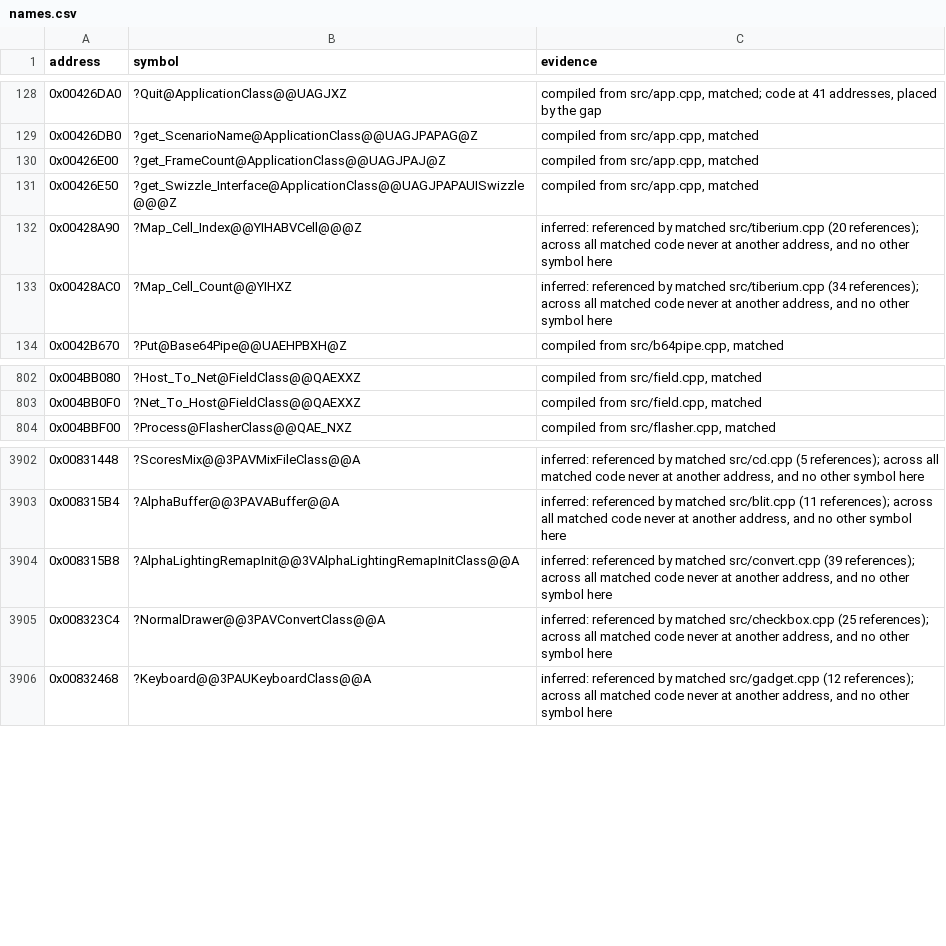
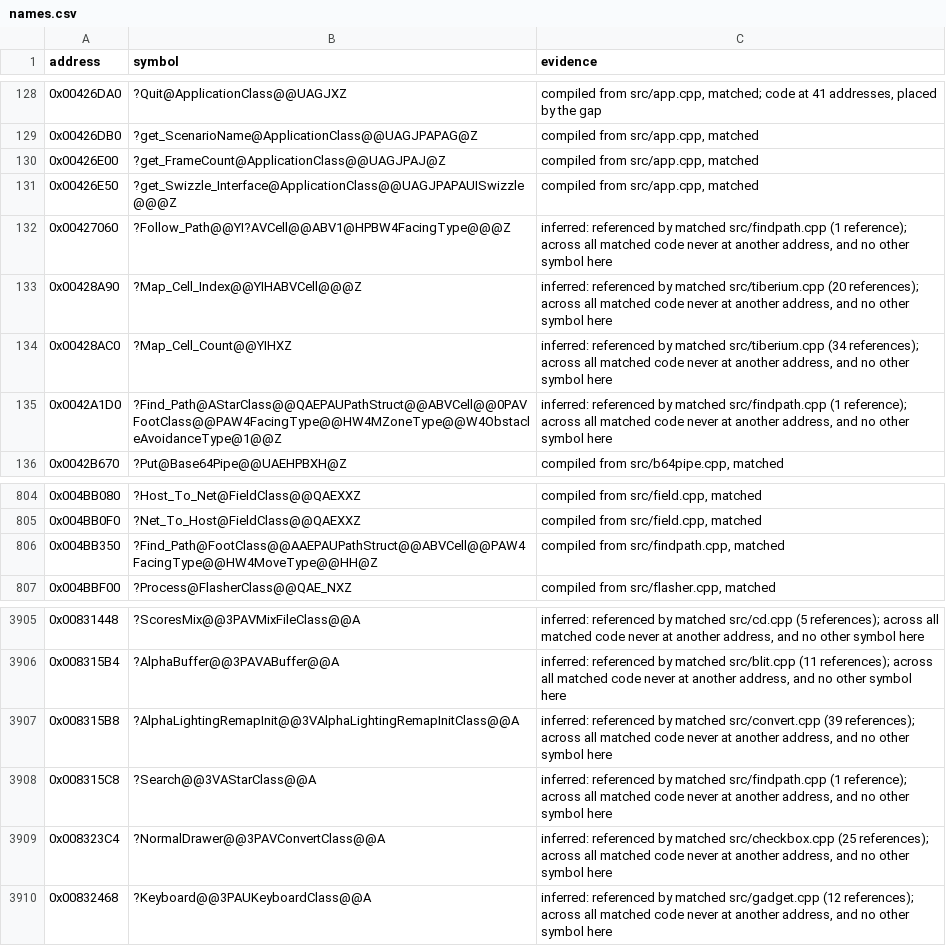
Before and after one commit to mischa85/RedAlert2, a CSV file: config/ra2-1.006/names.csv, drawn as a sheet; only a part is shown, gaps mark what is left out; the diff names each change by its address in the sheet, - before the commit and + after, or states it on an @@ line.

Commit message:
Match findpath.cpp

```diff
--- a/config/ra2-1.006/names.csv
+++ b/config/ra2-1.006/names.csv
+row 132: 0x00427060 | ?Follow_Path@@YI?AVCell@@ABV1@HPBW4FacingType@@@Z | inferred: referenced by matched src/findpath.cpp (1 reference); across all matched code never at another address, and no other symbol here
+row 135: 0x0042A1D0 | ?Find_Path@AStarClass@@QAEPAUPathStruct@@ABVCell@@0PAVFootClass@@PAW4FacingType@@HW4MZoneType@@W4ObstacleAvoidanceType@1@@Z | inferred: referenced by matched src/findpath.cpp (1 reference); across all matched code never at another address, and no other symbol here
+row 806: 0x004BB350 | ?Find_Path@FootClass@@AAEPAUPathStruct@@ABVCell@@PAW4FacingType@@HW4MoveType@@HH@Z | compiled from src/findpath.cpp, matched
+row 3908: 0x008315C8 | ?Search@@3VAStarClass@@A | inferred: referenced by matched src/findpath.cpp (1 reference); across all matched code never at another address, and no other symbol here
```
Also changed, not shown: config/ra2-1.006/functions.csv, config/ra2-1.006/modules.csv.
